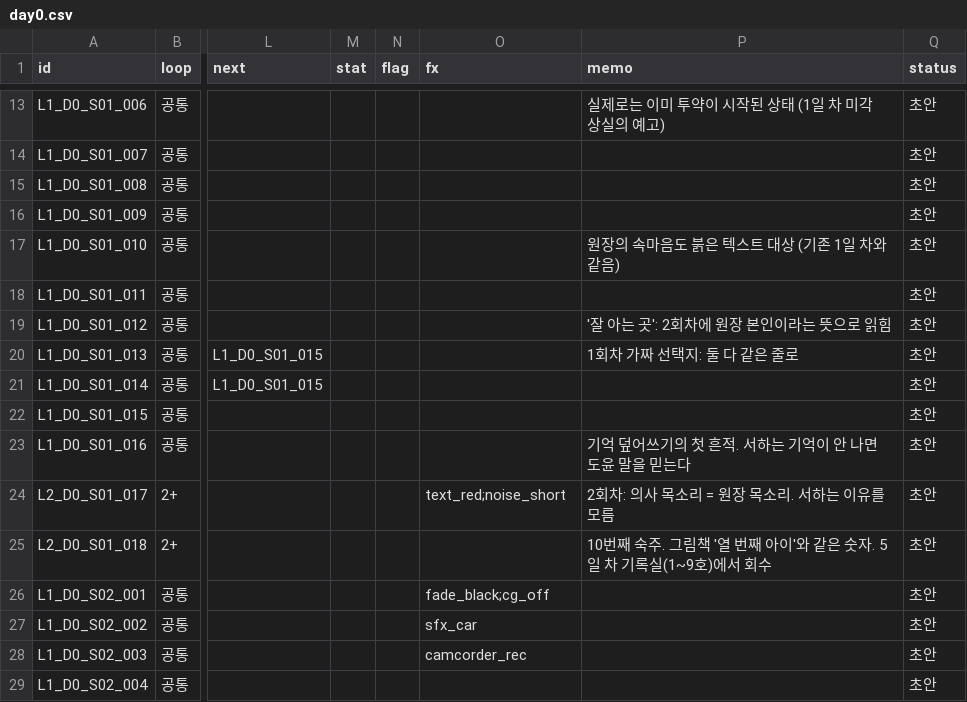
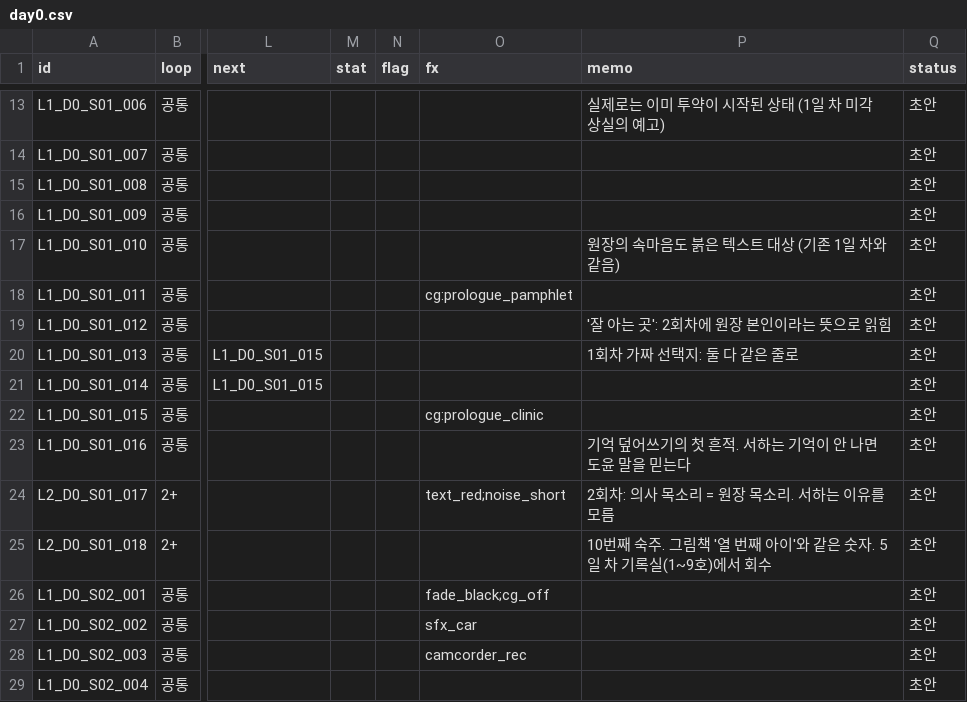
Before and after one commit to doublejac/7-Garden, a CSV file: data/dialogue/day0.csv, drawn as a sheet; only a part is shown, gaps mark what is left out; the diff names each change by its address in the sheet, - before the commit and + after, or states it on an @@ line.

```diff
--- a/data/dialogue/day0.csv
+++ b/data/dialogue/day0.csv
-O18 (fx): (empty)
+O18 (fx): cg:prologue_pamphlet
-O22 (fx): (empty)
+O22 (fx): cg:prologue_clinic
```
Also changed, not shown: 3 other files.
